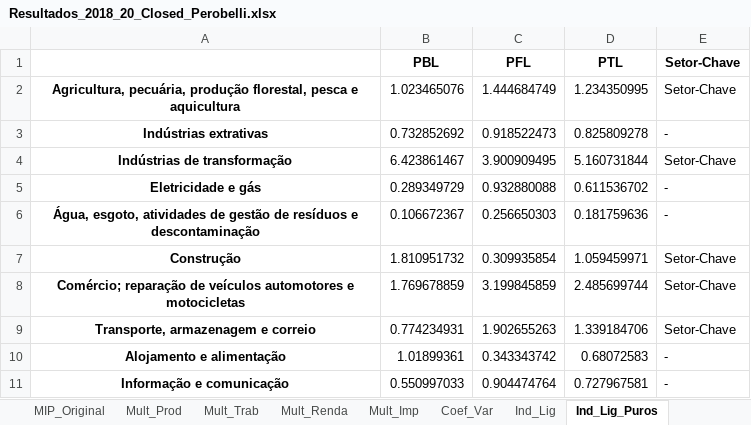
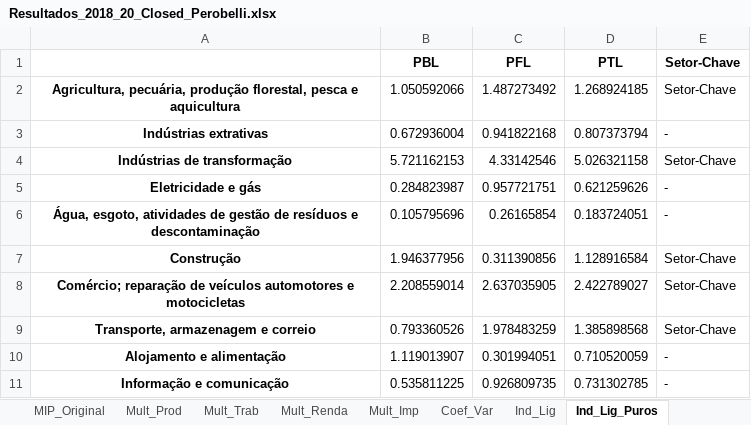
Before and after one commit to vnery5/Analise_Choques_MIP_Nacional, an Excel workbook: Output/Tabelas_Main/Análises/Resultados_2018_20_Closed_Perobelli.xlsx, sheet Ind_Lig_Puros, drawn as a sheet; only a part is shown; values as stored, in another font and other column widths than the file's, no borders; the diff covers the shown part only; the diff names each change by its address in the sheet, - before the commit and + after, or states it on an @@ line.

```diff
--- a/Output/Tabelas_Main/Análises/Resultados_2018_20_Closed_Perobelli.xlsx (sheet Ind_Lig_Puros)
+++ b/Output/Tabelas_Main/Análises/Resultados_2018_20_Closed_Perobelli.xlsx (sheet Ind_Lig_Puros)
-B2 (PBL): 1.023465076
+B2 (PBL): 1.050592066
-C2 (PFL): 1.444684749
+C2 (PFL): 1.487273492
-D2 (PTL): 1.234350995
+D2 (PTL): 1.268924185
-B3 (PBL): 0.732852692
+B3 (PBL): 0.672936004
-C3 (PFL): 0.918522473
+C3 (PFL): 0.941822168
-D3 (PTL): 0.825809278
+D3 (PTL): 0.807373794
-B4 (PBL): 6.423861467
+B4 (PBL): 5.721162153
-C4 (PFL): 3.900909495
+C4 (PFL): 4.33142546
-D4 (PTL): 5.160731844
+D4 (PTL): 5.026321158
-B5 (PBL): 0.289349729
+B5 (PBL): 0.284823987
-C5 (PFL): 0.932880088
+C5 (PFL): 0.957721751
-D5 (PTL): 0.611536702
+D5 (PTL): 0.621259626
-B6 (PBL): 0.106672367
+B6 (PBL): 0.105795696
-C6 (PFL): 0.256650303
+C6 (PFL): 0.26165854
-D6 (PTL): 0.181759636
+D6 (PTL): 0.183724051
-B7 (PBL): 1.810951732
+B7 (PBL): 1.946377956
-C7 (PFL): 0.309935854
+C7 (PFL): 0.311390856
-D7 (PTL): 1.059459971
+D7 (PTL): 1.128916584
-B8 (PBL): 1.769678859
+B8 (PBL): 2.208559014
-C8 (PFL): 3.199845859
+C8 (PFL): 2.637035905
-D8 (PTL): 2.485699744
+D8 (PTL): 2.422789027
-B9 (PBL): 0.774234931
+B9 (PBL): 0.793360526
-C9 (PFL): 1.902655263
+C9 (PFL): 1.978483259
-D9 (PTL): 1.339184706
+D9 (PTL): 1.385898568
-B10 (PBL): 1.01899361
+B10 (PBL): 1.119013907
-C10 (PFL): 0.343343742
+C10 (PFL): 0.301994051
-D10 (PTL): 0.68072583
+D10 (PTL): 0.710520059
-B11 (PBL): 0.550997033
+B11 (PBL): 0.535811225
-C11 (PFL): 0.904474764
+C11 (PFL): 0.926809735
-D11 (PTL): 0.727967581
+D11 (PTL): 0.731302785
```
Also changed, not shown: 27 edited cells elsewhere in this sheet, sheet Leontief Fechado (mB), sheet Campo_Influencia, sheet MIP_Original, sheet Coef_Diretos_Fechado (mA), sheet Matriz de Ghosh, sheet Leontief Aberto (mB), 9 more sheets, other sheet tabs, Output/Vale_Perobelli.xlsx, 2 other files.
